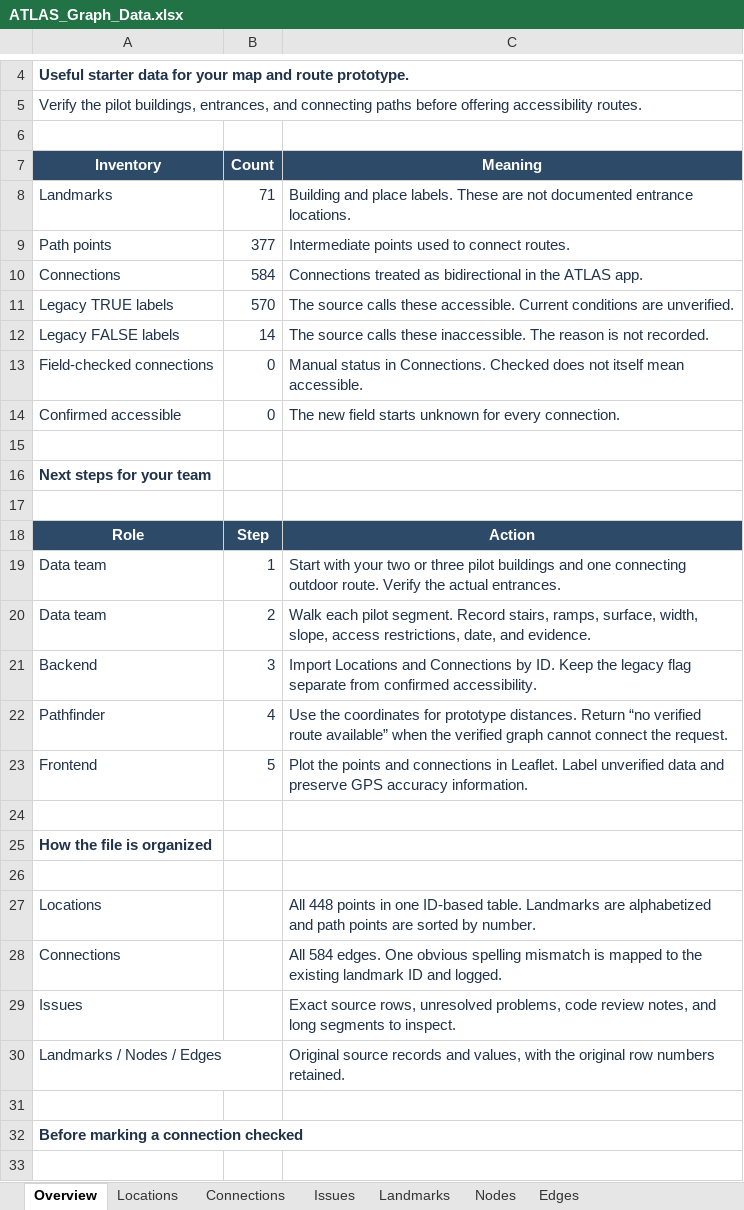
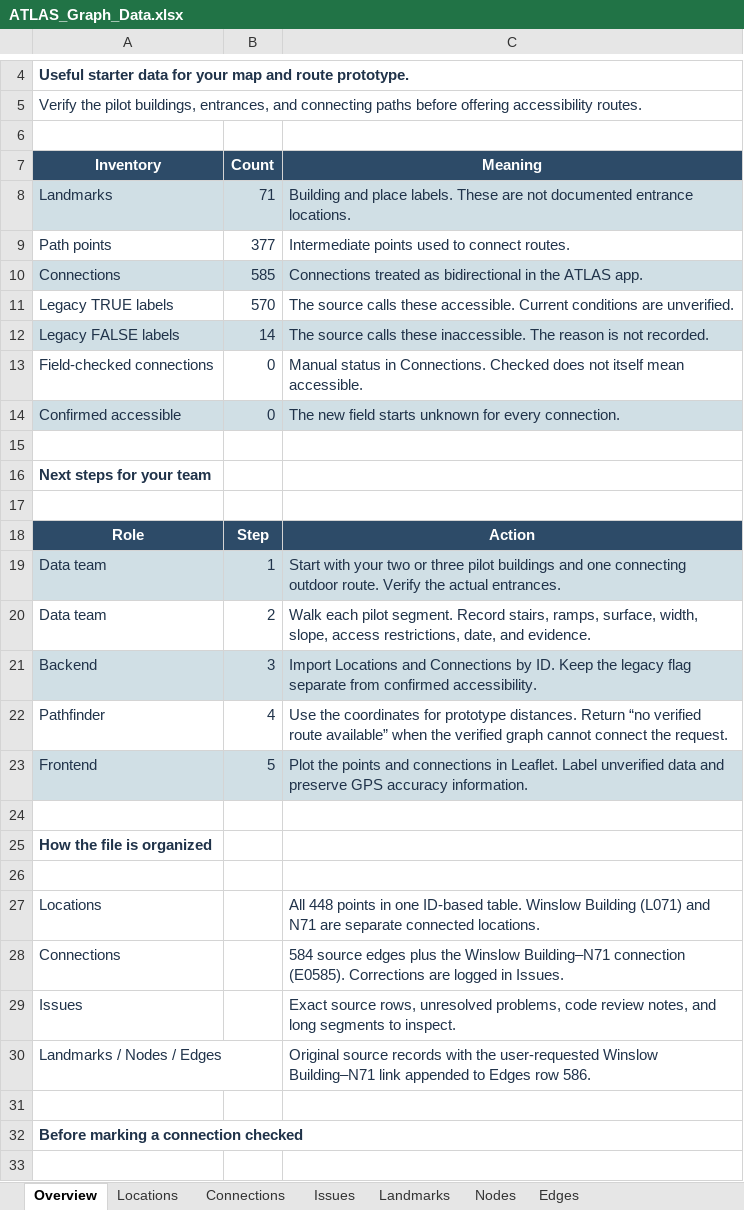
Before and after one commit to matthew-mw/OpenPath-RPI, an Excel workbook: data/ATLAS_Graph_Data.xlsx, sheet Overview, drawn as a sheet; only a part is shown, gaps mark what is left out; values as stored, in another font and other column widths than the file's, no borders; table styles not drawn; the diff names each change by its address in the sheet, - before the commit and + after, or states it on an @@ line.

```diff
--- a/data/ATLAS_Graph_Data.xlsx (sheet Overview)
+++ b/data/ATLAS_Graph_Data.xlsx (sheet Overview)
-A8:C8 fill: none
+A8:C8 fill: #D0DFE5
-A10:C10 fill: none
+A10:C10 fill: #D0DFE5
-B10 (Count): 584
+B10 (Count): 585
-A12:C12 fill: none
+A12:C12 fill: #D0DFE5
-A14:C14 fill: none
+A14:C14 fill: #D0DFE5
-A19:C19 fill: none
+A19:C19 fill: #D0DFE5
-A21:C21 fill: none
+A21:C21 fill: #D0DFE5
-A23:C23 fill: none
+A23:C23 fill: #D0DFE5
-C27 (Meaning): …ID-based table. Landmarks are alphabetized and path points are sorted by number.
+C27 (Meaning): …ID-based table. Winslow Building (L071) and N71 are separate connected locations.
-C28 (Meaning): All 584 edges. One obvious spelling mismatch is mapped to the existing landmark ID and logged.
+C28 (Meaning): 584 source edges plus the Winslow Building–N71 connection (E0585). Corrections are logged in Issues.
-C30 (Meaning): …source records and values, with the original row numbers retained.
+C30 (Meaning): …source records with the user-requested Winslow Building–N71 link appended to Edges row 586.
```
Also changed, not shown: sheet Nodes, sheet Landmarks, sheet Connections, sheet Issues, sheet Edges, sheet Locations, formulas that keep their value, 1 other file.
